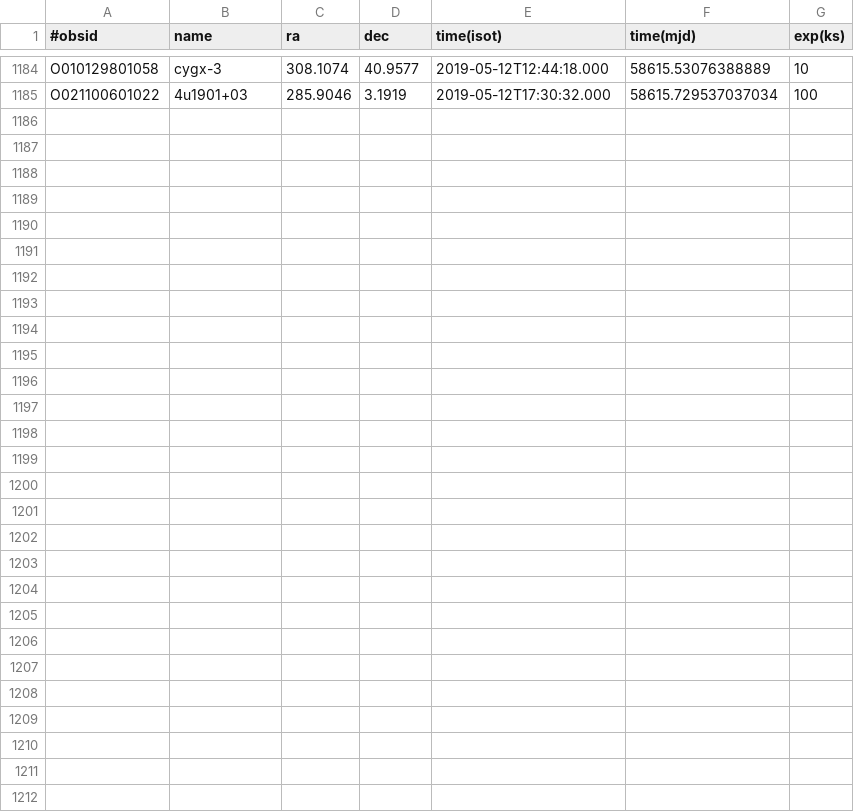
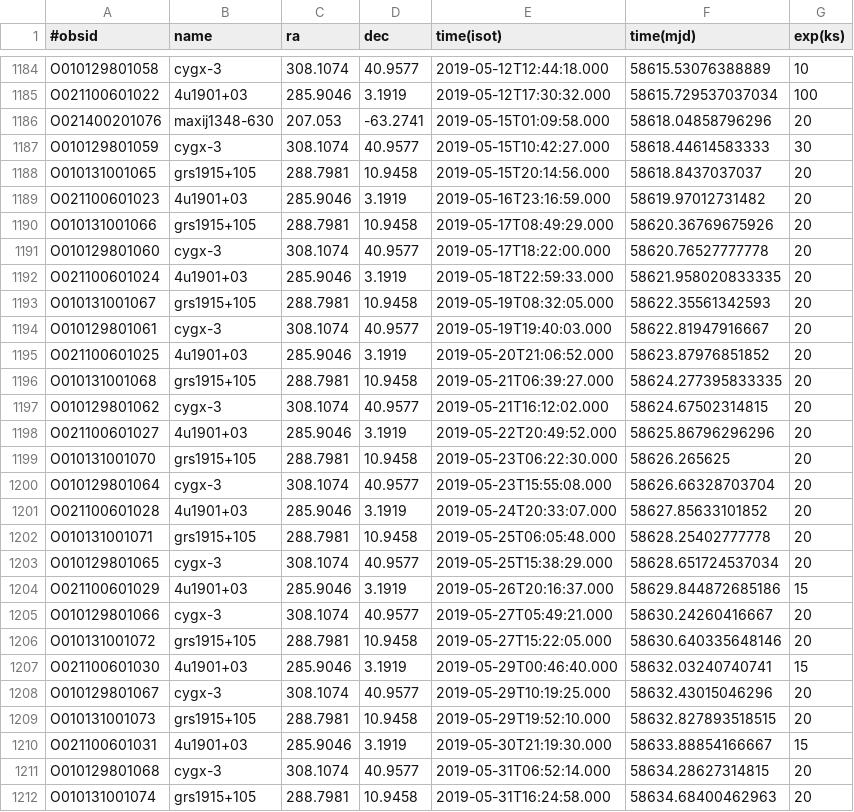
Before and after one commit to drzchang/hxmt, a CSV file: schedule.csv, drawn as a sheet; only a part is shown, gaps mark what is left out.

```diff
--- a/schedule.csv
+++ b/schedule.csv
@@ -1185 +1185,28 @@ O010129801058,cygx-3,308.1074,40.9577,2019-05-12T12:44:18.000,58615.53076388889,
 O021100601022,4u1901+03,285.9046,3.1919,2019-05-12T17:30:32.000,58615.729537037034,100
+O021400201076,maxij1348-630,207.053,-63.2741,2019-05-15T01:09:58.000,58618.04858796296,20
+O010129801059,cygx-3,308.1074,40.9577,2019-05-15T10:42:27.000,58618.44614583333,30
+O010131001065,grs1915+105,288.7981,10.9458,2019-05-15T20:14:56.000,58618.8437037037,20
+O021100601023,4u1901+03,285.9046,3.1919,2019-05-16T23:16:59.000,58619.97012731482,20
+O010131001066,grs1915+105,288.7981,10.9458,2019-05-17T08:49:29.000,58620.36769675926,20
+O010129801060,cygx-3,308.1074,40.9577,2019-05-17T18:22:00.000,58620.76527777778,20
+O021100601024,4u1901+03,285.9046,3.1919,2019-05-18T22:59:33.000,58621.958020833335,20
+O010131001067,grs1915+105,288.7981,10.9458,2019-05-19T08:32:05.000,58622.35561342593,20
+O010129801061,cygx-3,308.1074,40.9577,2019-05-19T19:40:03.000,58622.81947916667,20
+O021100601025,4u1901+03,285.9046,3.1919,2019-05-20T21:06:52.000,58623.87976851852,20
+O010131001068,grs1915+105,288.7981,10.9458,2019-05-21T06:39:27.000,58624.277395833335,20
+O010129801062,cygx-3,308.1074,40.9577,2019-05-21T16:12:02.000,58624.67502314815,20
+O021100601027,4u1901+03,285.9046,3.1919,2019-05-22T20:49:52.000,58625.86796296296,20
+O010131001070,grs1915+105,288.7981,10.9458,2019-05-23T06:22:30.000,58626.265625,20
+O010129801064,cygx-3,308.1074,40.9577,2019-05-23T15:55:08.000,58626.66328703704,20
+O021100601028,4u1901+03,285.9046,3.1919,2019-05-24T20:33:07.000,58627.85633101852,20
+O010131001071,grs1915+105,288.7981,10.9458,2019-05-25T06:05:48.000,58628.25402777778,20
+O010129801065,cygx-3,308.1074,40.9577,2019-05-25T15:38:29.000,58628.651724537034,20
+O021100601029,4u1901+03,285.9046,3.1919,2019-05-26T20:16:37.000,58629.844872685186,15
+O010129801066,cygx-3,308.1074,40.9577,2019-05-27T05:49:21.000,58630.24260416667,20
+O010131001072,grs1915+105,288.7981,10.9458,2019-05-27T15:22:05.000,58630.640335648146,20
+O021100601030,4u1901+03,285.9046,3.1919,2019-05-29T00:46:40.000,58632.03240740741,15
+O010129801067,cygx-3,308.1074,40.9577,2019-05-29T10:19:25.000,58632.43015046296,20
+O010131001073,grs1915+105,288.7981,10.9458,2019-05-29T19:52:10.000,58632.827893518515,20
+O021100601031,4u1901+03,285.9046,3.1919,2019-05-30T21:19:30.000,58633.88854166667,15
+O010129801068,cygx-3,308.1074,40.9577,2019-05-31T06:52:14.000,58634.28627314815,20
+O010131001074,grs1915+105,288.7981,10.9458,2019-05-31T16:24:58.000,58634.68400462963,20
```
Also changed, not shown: 2 other files.
